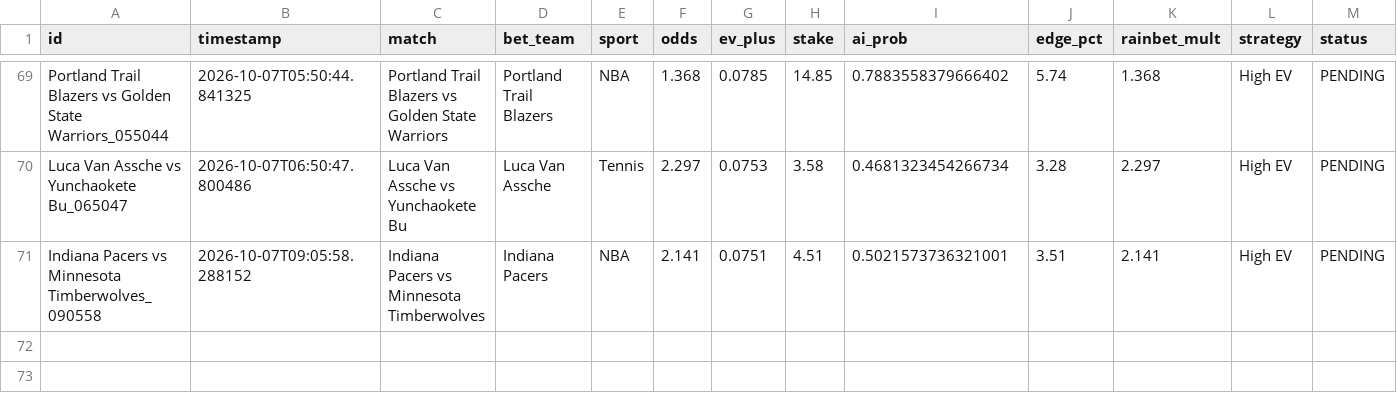
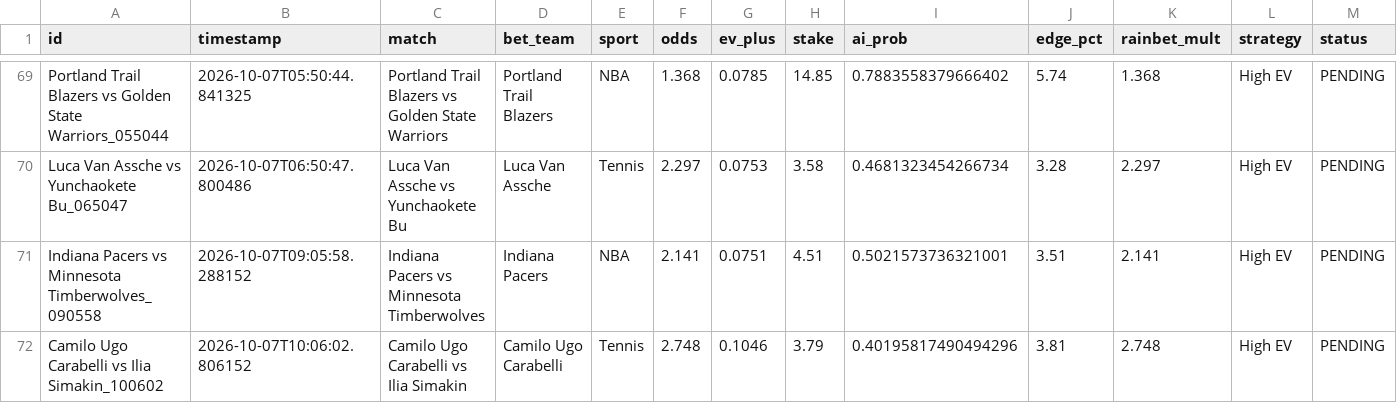
Before and after one commit to alexaspi-hub/mainsell, a CSV file: paper_trades.csv, drawn as a sheet; only a part is shown, gaps mark what is left out; rows hold the shown columns only; the diff names each change by its address in the sheet, - before the commit and + after, or states it on an @@ line.

Commit message:
Update paper_trades.csv — 2026-10-07T10:06:02

```diff
--- a/paper_trades.csv
+++ b/paper_trades.csv
+row 72: Camilo Ugo Carabelli vs Ilia Simakin_100602 | 2026-10-07T10:06:02.806152 | Camilo Ugo Carabelli vs Ilia Simakin | Camilo Ugo Carabelli | Tennis | 2.748 | 0.1046 | 3.79 | 0.40195817490494296 | 3.81 | 2.748 | High EV | PENDING
```
